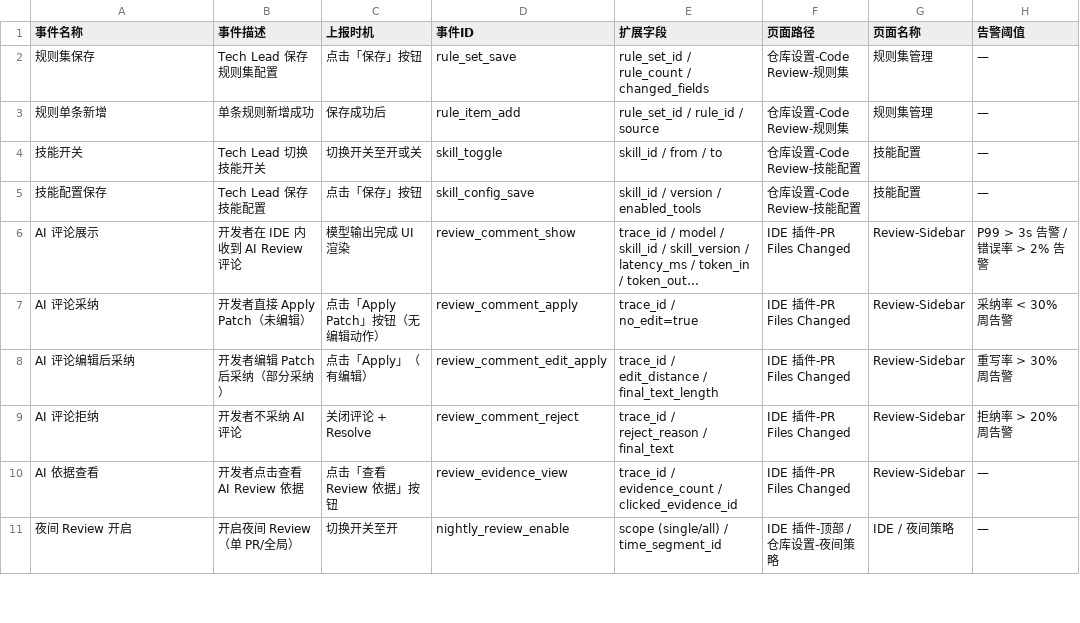
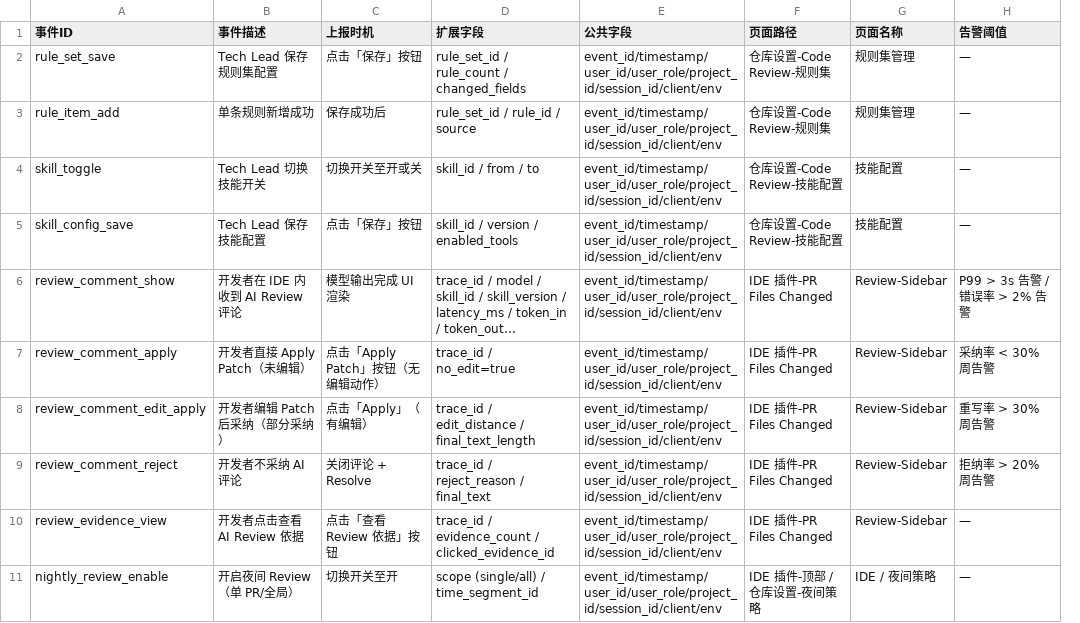
Before and after one commit to songshishuang/Skills, a CSV file: prd-writer/templates/tracking-table-template.csv, drawn as a sheet; only a part is shown; long unchanged cells end in …; removed rows and columns are numbered as before the commit, all else as after; the diff covers the shown part only; the diff names each change by its address in the sheet, - before the commit and + after, or states it on an @@ line.

```diff
--- a/prd-writer/templates/tracking-table-template.csv
+++ b/prd-writer/templates/tracking-table-template.csv
-column D (事件ID), rows 2-11: rule_set_save | rule_item_add | skill_toggle | skill_config_save | review_comment_show | review_comment_apply | review_comment_edit_apply | review_comment_reject | review_evidence_view | nightly_review_enable
+column E (公共字段), rows 2-11: all event_id/timestamp/user_id/user_role/project_id/session_id/client/env
-A1: 事件名称
+A1: 事件ID
-A2 (事件ID): 规则集保存
+A2 (事件ID): rule_set_save
-A3 (事件ID): 规则单条新增
+A3 (事件ID): rule_item_add
-A4 (事件ID): 技能开关
+A4 (事件ID): skill_toggle
-A5 (事件ID): 技能配置保存
+A5 (事件ID): skill_config_save
-A6 (事件ID): AI 评论展示
+A6 (事件ID): review_comment_show
-A7 (事件ID): AI 评论采纳
+A7 (事件ID): review_comment_apply
-A8 (事件ID): AI 评论编辑后采纳
+A8 (事件ID): review_comment_edit_apply
-A9 (事件ID): AI 评论拒纳
+A9 (事件ID): review_comment_reject
-A10 (事件ID): AI 依据查看
+A10 (事件ID): review_evidence_view
-A11 (事件ID): 夜间 Review 开启
+A11 (事件ID): nightly_review_enable
```
Also changed, not shown: 9 edited cells elsewhere in this file, 7 other files.
